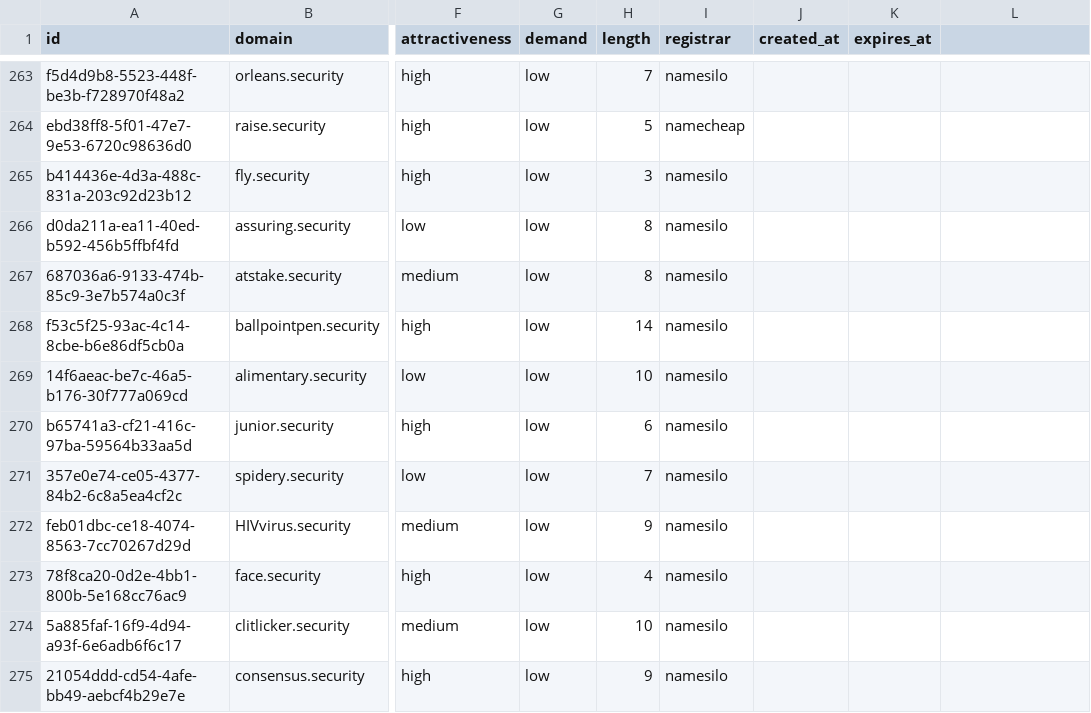
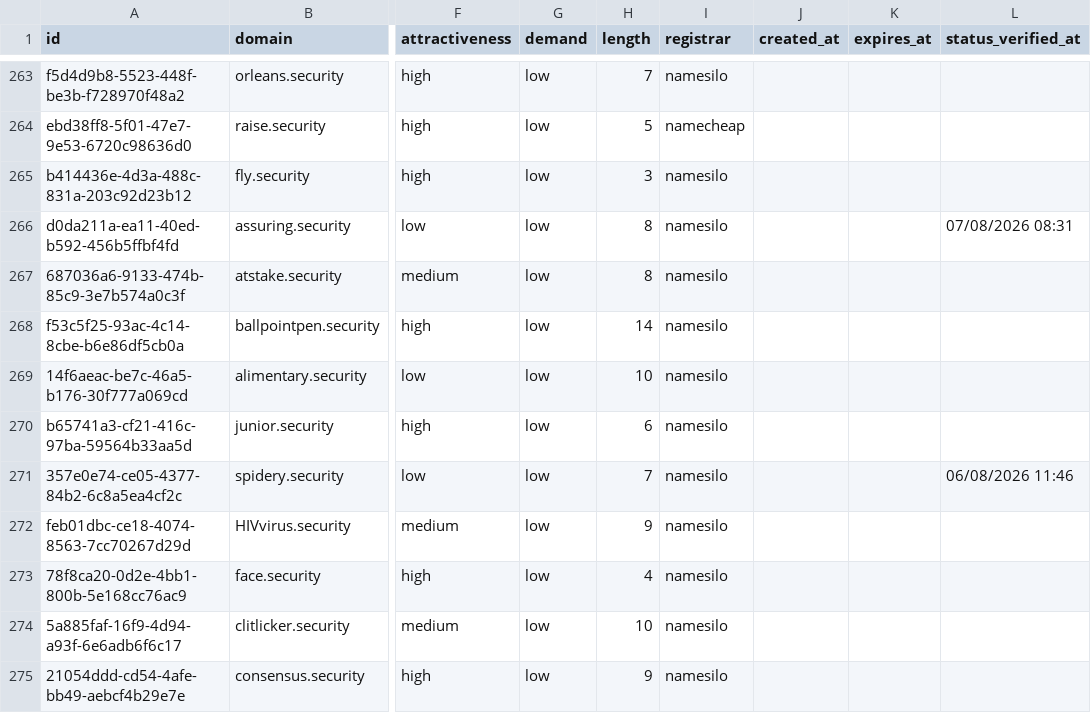
Before and after one commit to UniqueDomains/security-oneword-domains, a CSV file: security.csv, drawn as a sheet; only a part is shown, gaps mark what is left out; the diff covers the shown part only; the diff names each change by its address in the sheet, - before the commit and + after, or states it on an @@ line.

```diff
--- a/security.csv
+++ b/security.csv
-L1: (empty)
+L1: status_verified_at
-L266 (status_verified_at): (empty)
+L266 (status_verified_at): 07/08/2026 08:31
-L271 (status_verified_at): (empty)
+L271 (status_verified_at): 06/08/2026 11:46
```
Also changed, not shown: 134 edited cells elsewhere in this file, 6 other files.
